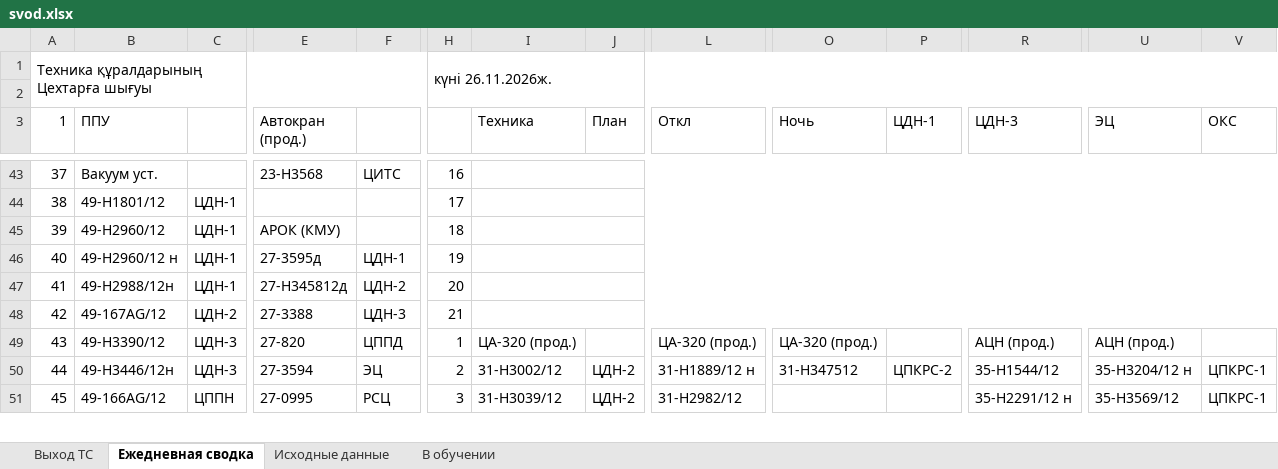
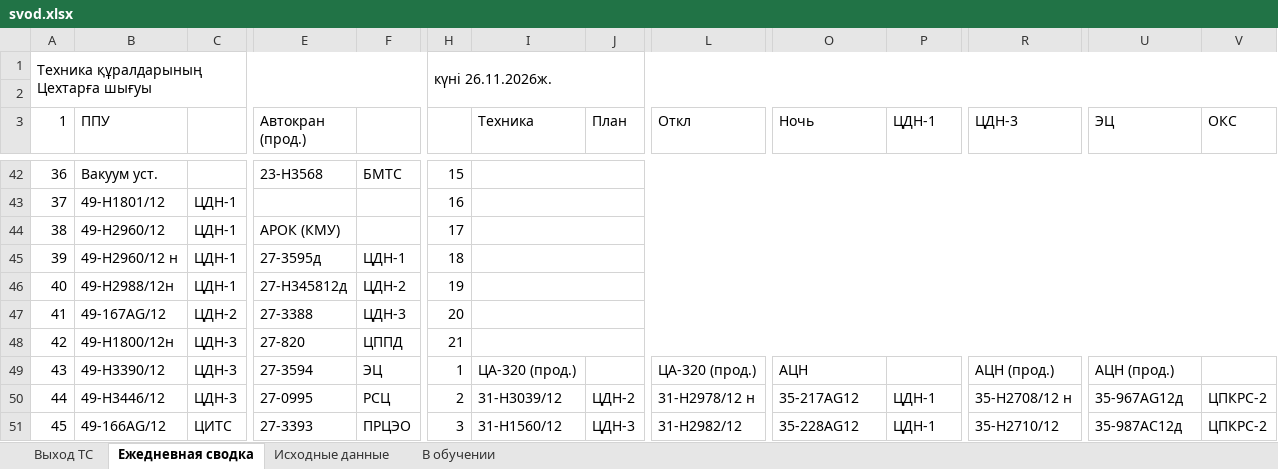
Before and after one commit to aura2889/summary, an Excel workbook: archive/2026-11-26/svod.xlsx, sheet Ежедневная сводка, drawn as a sheet; only a part is shown, gaps mark what is left out; values as stored, in another font and other column widths than the file's, no cell formats; addresses are those after the commit; rows hold the shown columns only; the diff covers the shown part only; the diff names each change by its address in the sheet, - before the commit and + after, or states it on an @@ line.

```diff
--- a/archive/2026-11-26/svod.xlsx (sheet Ежедневная сводка)
+++ b/archive/2026-11-26/svod.xlsx (sheet Ежедневная сводка)
@@ column A (1) renumbered between rows 26 and 47 @@
-F42: ЦИТС
+F42: БМТС
-H42: 16
+H42: 15
-H43: 17
+H43: 16
-H44: 18
+H44: 17
-H45: 19
+H45: 18
-H46: 20
+H46: 19
-H47: 21
+H47: 20
+row 48: 42 | 49-Н1800/12н | ЦДН-3 | 27-820 | ЦППД | 21
-E49 (Автокран (прод.)): 27-820
+E49 (Автокран (прод.)): 27-3594
-F49: ЦППД
+F49: ЭЦ
-O49 (Ночь): ЦА-320 (прод.)
+O49 (Ночь): АЦН
-B50 (ППУ): 49-Н3446/12н
+B50 (ППУ): 49-Н3446/12
-E50 (Автокран (прод.)): 27-3594
+E50 (Автокран (прод.)): 27-0995
-F50: ЭЦ
+F50: РСЦ
-I50 (Техника): 31-Н3002/12
+I50 (Техника): 31-Н3039/12
-L50 (Откл): 31-Н1889/12 н
+L50 (Откл): 31-Н2978/12 н
-O50 (Ночь): 31-Н347512
+O50 (Ночь): 35-217AG12
-P50 (ЦДН-1): ЦПКРС-2
+P50 (ЦДН-1): ЦДН-1
-R50 (ЦДН-3): 35-Н1544/12
+R50 (ЦДН-3): 35-Н2708/12 н
-U50 (ЭЦ): 35-Н3204/12 н
+U50 (ЭЦ): 35-967AG12д
-V50:V51 (ОКС): ЦПКРС-1
+V50:V51 (ОКС): ЦПКРС-2
-C51: ЦППН
+C51: ЦИТС
-E51 (Автокран (прод.)): 27-0995
+E51 (Автокран (прод.)): 27-3393
-F51: РСЦ
+F51: ПРЦЭО
-I51 (Техника): 31-Н3039/12
+I51 (Техника): 31-H1560/12
-J51 (План): ЦДН-2
+J51 (План): ЦДН-3
-O51 (Ночь): (empty)
+O51 (Ночь): 35-228AG12
-P51 (ЦДН-1): (empty)
+P51 (ЦДН-1): ЦДН-1
-R51 (ЦДН-3): 35-Н2291/12 н
+R51 (ЦДН-3): 35-Н2710/12
-U51 (ЭЦ): 35-Н3569/12
+U51 (ЭЦ): 35-987АC12д
```
Also changed, not shown: 1 removed row, 167 edited cells and merged cells elsewhere in this sheet, sheet Исходные данные, sheet Выход ТС, cell formats, raw/D3.xlsx, raw/D7.xlsx, 9 other files.
